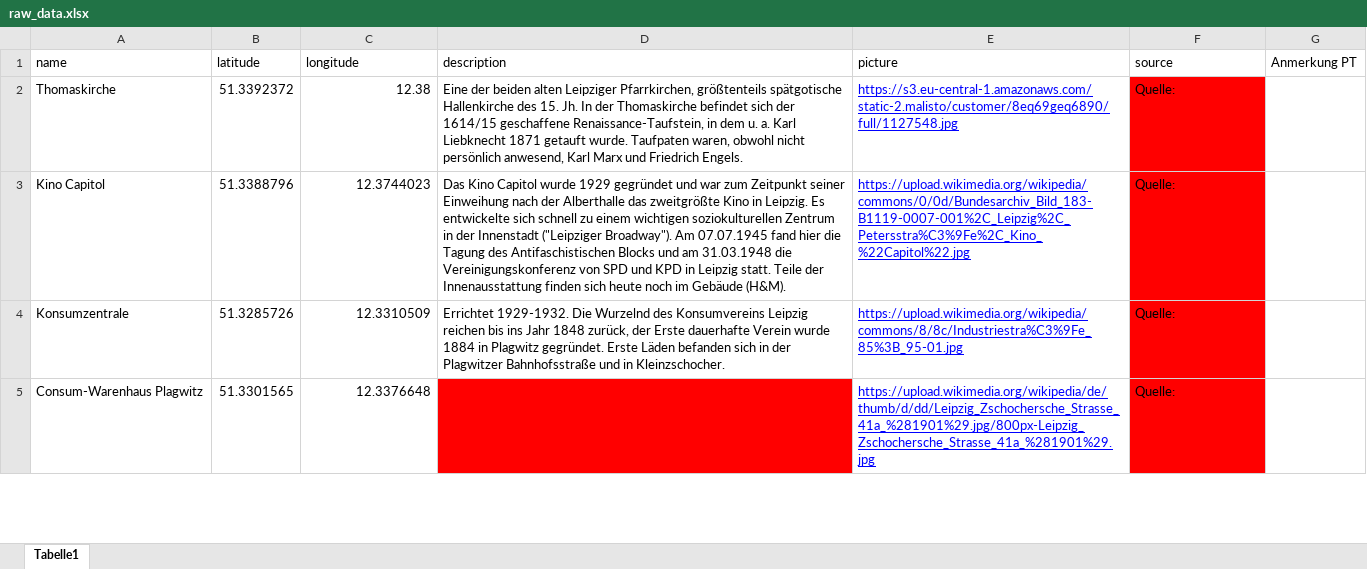
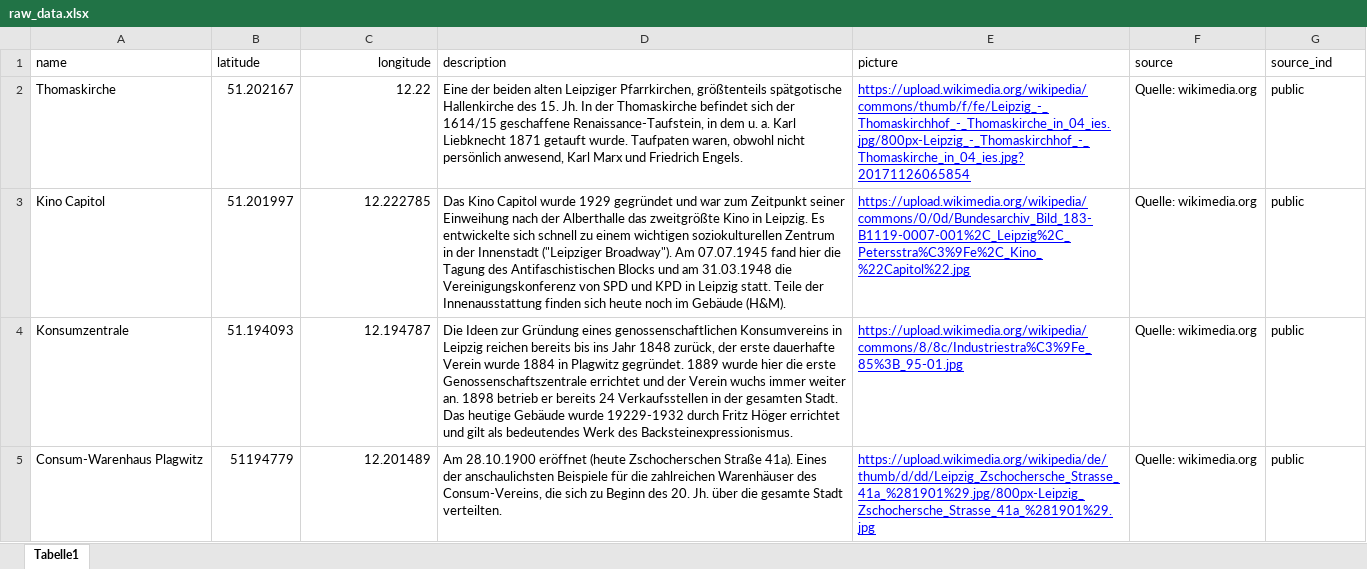
Before and after one commit to PThie/leipzig-map, an Excel workbook: raw_data.xlsx, sheet Tabelle1, drawn as a sheet; only a part is shown; values as stored, in another font and other column widths than the file's, no borders; the diff covers the shown part only; the diff names each change by its address in the sheet, - before the commit and + after, or states it on an @@ line.

Commit message:
Updated the data sheet

```diff
--- a/raw_data.xlsx (sheet Tabelle1)
+++ b/raw_data.xlsx (sheet Tabelle1)
-C1 alignment: left
+C1 alignment: right
-G1: Anmerkung PT
+G1: source_ind
-B2 (latitude): 51.3392372
+B2 (latitude): 51.202167
-C2 (longitude): 12.38
+C2 (longitude): 12.22
-E2 (picture): https://s3.eu-central-1.amazonaws.com/static-2.malisto/customer/8eq69geq6890/full/1127548.jpg
+E2 (picture): https://upload.wikimedia.org/wikipedia/commons/thumb/f/fe/Leipzig_-_Thomaskirchhof_-_Thomaskirche_in_04_ies.jpg/800px-Leipzig_-_Thomaskirchhof_-_Thomaskirche_in_04_ies.jpg?20171126065854
-F2:F5 (source): Quelle:
+F2:F5 (source): Quelle: wikimedia.org
-F2:F5 fill: #FF0000
+F2:F5 fill: none
-G2:G5 (source_ind): (empty)
+G2:G5 (source_ind): public
-B3 (latitude): 51.3388796
+B3 (latitude): 51.201997
-C3 (longitude): 12.3744023
+C3 (longitude): 12.222785
-B4 (latitude): 51.3285726
+B4 (latitude): 51.194093
-C4 (longitude): 12.3310509
+C4 (longitude): 12.194787
-D4 (description): Errichtet 1929-1932. Die Wurzelnd des Konsumvereins Leipzig reichen bis ins Jahr 1848 zurück, der Erste dauerhafte Verein wurde 1884 in Plagwitz gegründet. Erste Läden befanden sich in der Plagwitzer Bahnhofsstraße und in Kleinzschocher.
+D4 (description): Die Ideen zur Gründung eines genossenschaftlichen Konsumvereins in Leipzig reichen bereits bis ins Jahr 1848 zurück, der erste dauerhafte Verein wurde 1884 in Plagwitz gegründet. 1889 wurde hier die erste Genossenschaftszentrale errichtet und der Verein wuchs immer weiter an. 1898 betrieb er bereits 24 Verkaufsstellen in der gesamten Stadt. Das heutige Gebäude wurde 19229-1932 durch Fritz Höger errichtet und gilt als bedeutendes Werk des Backsteinexpressionismus.
-B5 (latitude): 51.3301565
+B5 (latitude): 51194779
-C5 (longitude): 12.3376648
+C5 (longitude): 12.201489
-D5 (description): (empty)
+D5 (description): Am 28.10.1900 eröffnet (heute Zschocherschen Straße 41a). Eines der anschaulichsten Beispiele für die zahlreichen Warenhäuser des Consum-Vereins, die sich zu Beginn des 20. Jh. über die gesamte Stadt verteilten.
-D5 fill: #FF0000
+D5 fill: none
```
Also changed, not shown: 6 added rows, 4 removed rows, 74 edited cells and cell formats elsewhere in this sheet.
